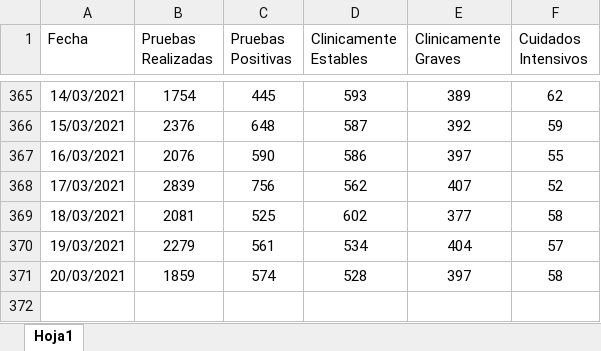
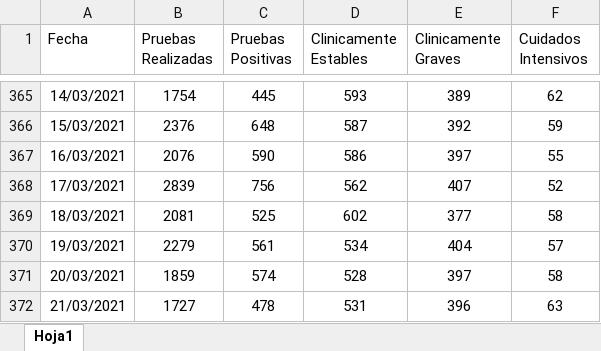
Before and after one commit to hectorflores329/github-actions_HN, an Excel workbook: Condición_Pacientes_HN.xlsx, sheet Hoja1, drawn as a sheet; only a part is shown, gaps mark what is left out; values as stored, in another font and other column widths than the file's, no borders; table styles not drawn; the diff names each change by its address in the sheet, - before the commit and + after, or states it on an @@ line.

```diff
--- a/Condición_Pacientes_HN.xlsx (sheet Hoja1)
+++ b/Condición_Pacientes_HN.xlsx (sheet Hoja1)
+row 372: 21/03/2021 | 1727 | 478 | 531 | 396 | 63
```
Also changed, not shown: 1 other file.
